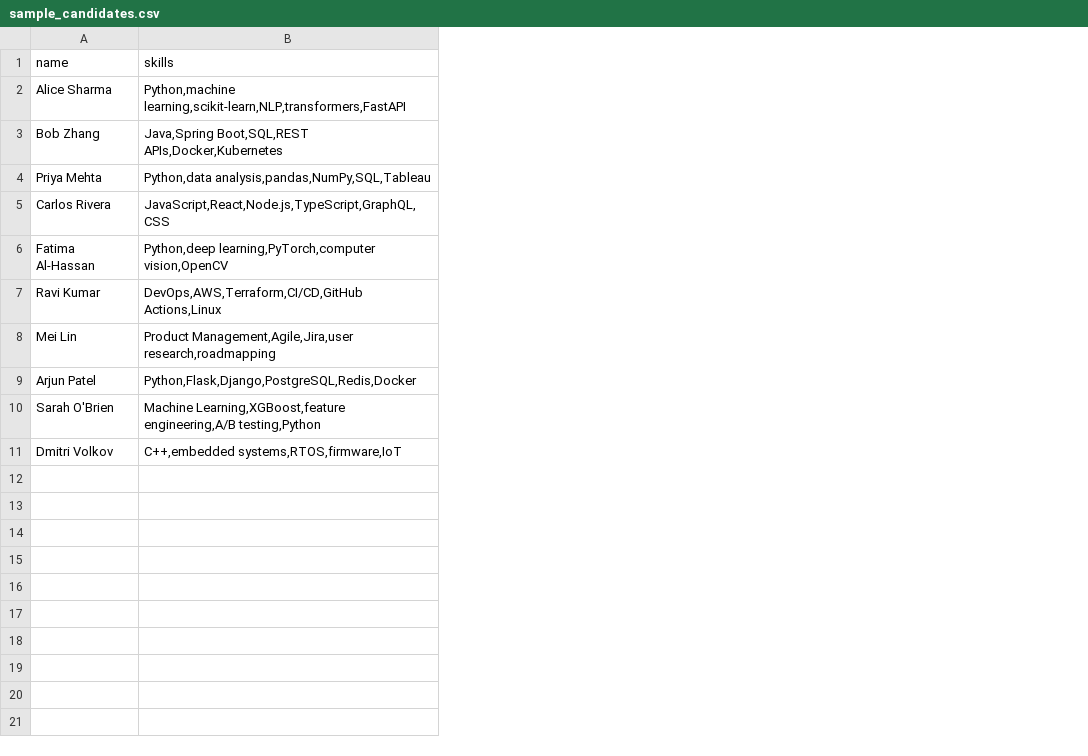
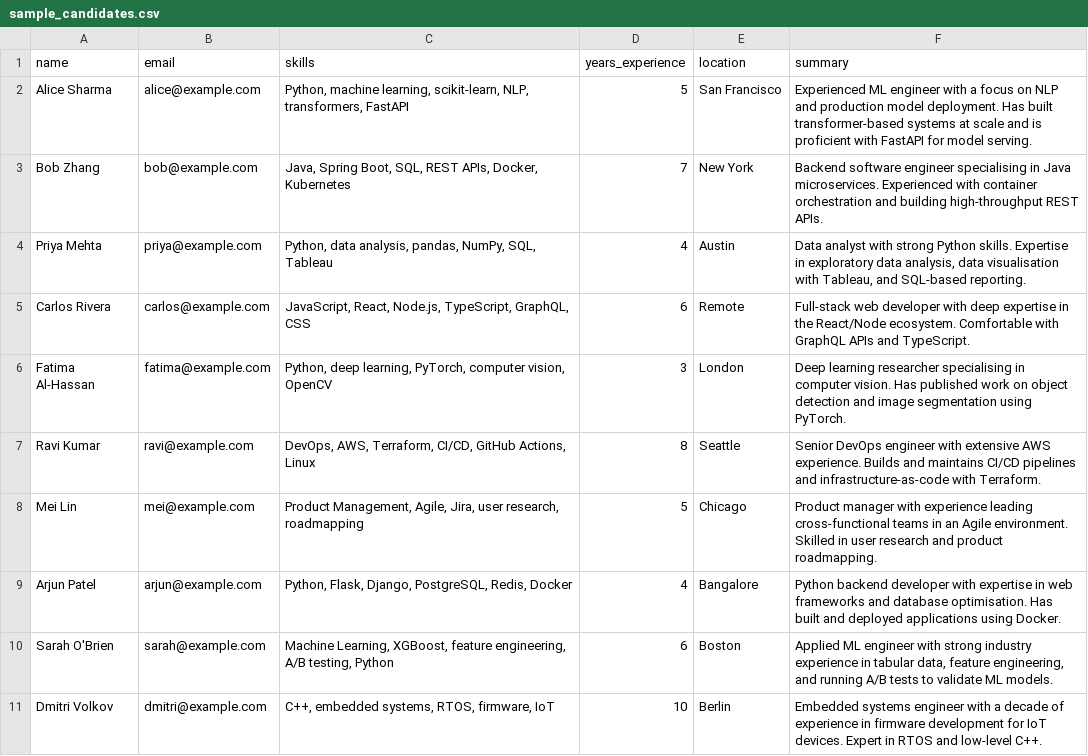
Before and after one commit to koi-bito/HireFlow, a CSV file: data/sample_candidates.csv, drawn as a sheet; addresses are those after the commit; the diff names each change by its address in the sheet, - before the commit and + after, or states it on an @@ line.

```diff
--- a/data/sample_candidates.csv
+++ b/data/sample_candidates.csv
+column B (email), rows 2-11: alice@example.com | bob@example.com | priya@example.com | carlos@example.com | fatima@example.com | ravi@example.com | mei@example.com | arjun@example.com | sarah@example.com | dmitri@example.com
+column D (years_experience), rows 2-11: 5 | 7 | 4 | 6 | 3 | 8 | 5 | 4 | 6 | 10
+column E (location), rows 2-11: San Francisco | New York | Austin | Remote | London | Seattle | Chicago | Bangalore | Boston | Berlin
+column F (summary), rows 2-11: Experienced ML engineer with a focus on NLP and production model deployment. Has built transformer-based systems at scale and is proficient with FastAPI for model serving. | Backend software engineer specialising in Java microservices. Experienced with container orchestration and building high-throughput REST APIs. | Data analyst with strong Python skills. Expertise in exploratory data analysis, data visualisation with Tableau, and SQL-based reporting. | Full-stack web developer with deep expertise in the React/Node ecosystem. Comfortable with GraphQL APIs and TypeScript. | Deep learning researcher specialising in computer vision. Has published work on object detection and image segmentation using PyTorch. | Senior DevOps engineer with extensive AWS experience. Builds and maintains CI/CD pipelines and infrastructure-as-code with Terraform. | Product manager with experience leading cross-functional teams in an Agile environment. Skilled in user research and product roadmapping. | Python backend developer with expertise in web frameworks and database optimisation. Has built and deployed applications using Docker. | Applied ML engineer with strong industry experience in tabular data, feature engineering, and running A/B tests to validate ML models. | Embedded systems engineer with a decade of experience in firmware development for IoT devices. Expert in RTOS and low-level C++.
-C2 (skills): Python,machine learning,scikit-learn,NLP,transformers,FastAPI
+C2 (skills): Python, machine learning, scikit-learn, NLP, transformers, FastAPI
-C3 (skills): Java,Spring Boot,SQL,REST APIs,Docker,Kubernetes
+C3 (skills): Java, Spring Boot, SQL, REST APIs, Docker, Kubernetes
-C4 (skills): Python,data analysis,pandas,NumPy,SQL,Tableau
+C4 (skills): Python, data analysis, pandas, NumPy, SQL, Tableau
-C5 (skills): JavaScript,React,Node.js,TypeScript,GraphQL,CSS
+C5 (skills): JavaScript, React, Node.js, TypeScript, GraphQL, CSS
-C6 (skills): Python,deep learning,PyTorch,computer vision,OpenCV
+C6 (skills): Python, deep learning, PyTorch, computer vision, OpenCV
-C7 (skills): DevOps,AWS,Terraform,CI/CD,GitHub Actions,Linux
+C7 (skills): DevOps, AWS, Terraform, CI/CD, GitHub Actions, Linux
-C8 (skills): Product Management,Agile,Jira,user research,roadmapping
+C8 (skills): Product Management, Agile, Jira, user research, roadmapping
-C9 (skills): Python,Flask,Django,PostgreSQL,Redis,Docker
+C9 (skills): Python, Flask, Django, PostgreSQL, Redis, Docker
-C10 (skills): Machine Learning,XGBoost,feature engineering,A/B testing,Python
+C10 (skills): Machine Learning, XGBoost, feature engineering, A/B testing, Python
-C11 (skills): C++,embedded systems,RTOS,firmware,IoT
+C11 (skills): C++, embedded systems, RTOS, firmware, IoT
```
Also changed, not shown: 20 other files.
